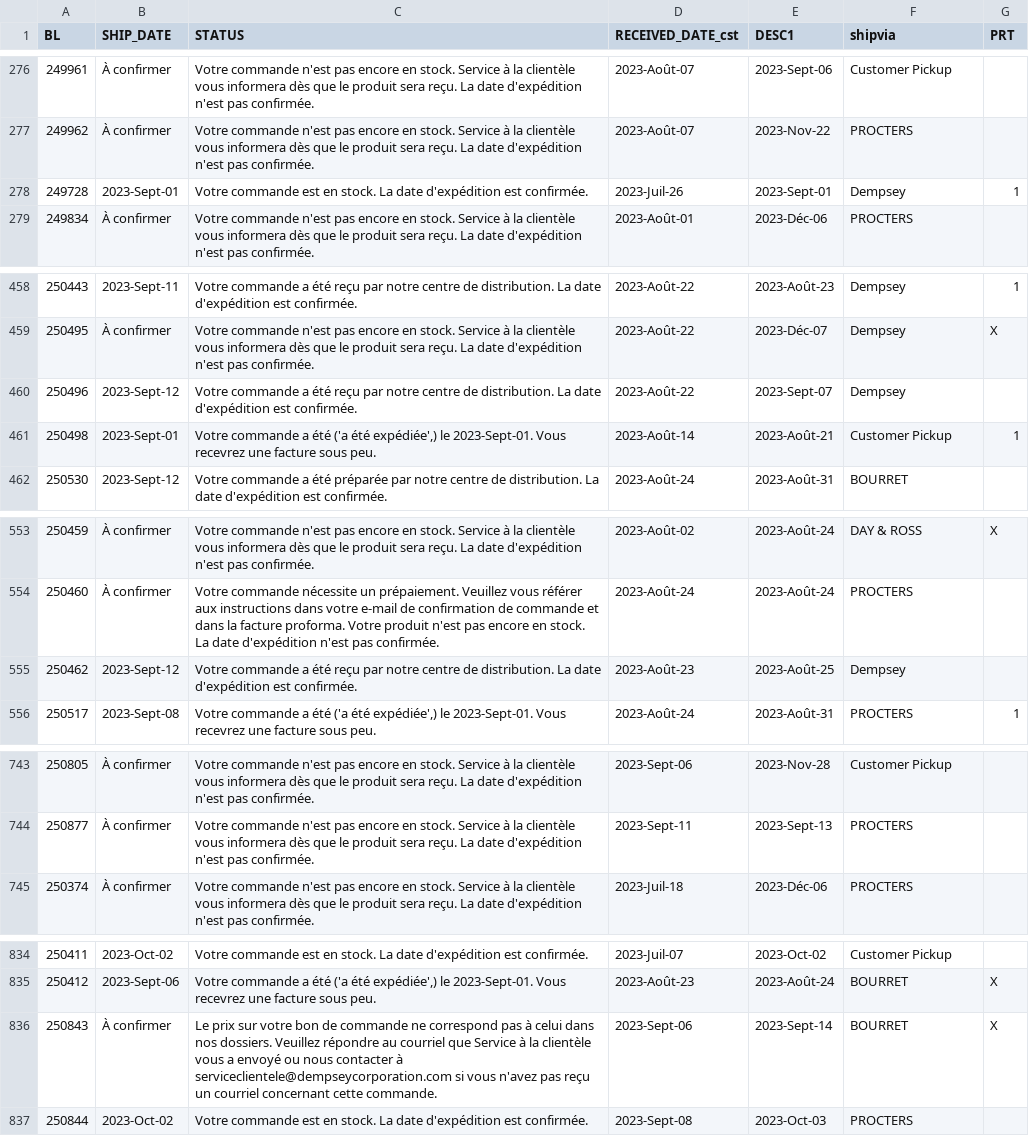
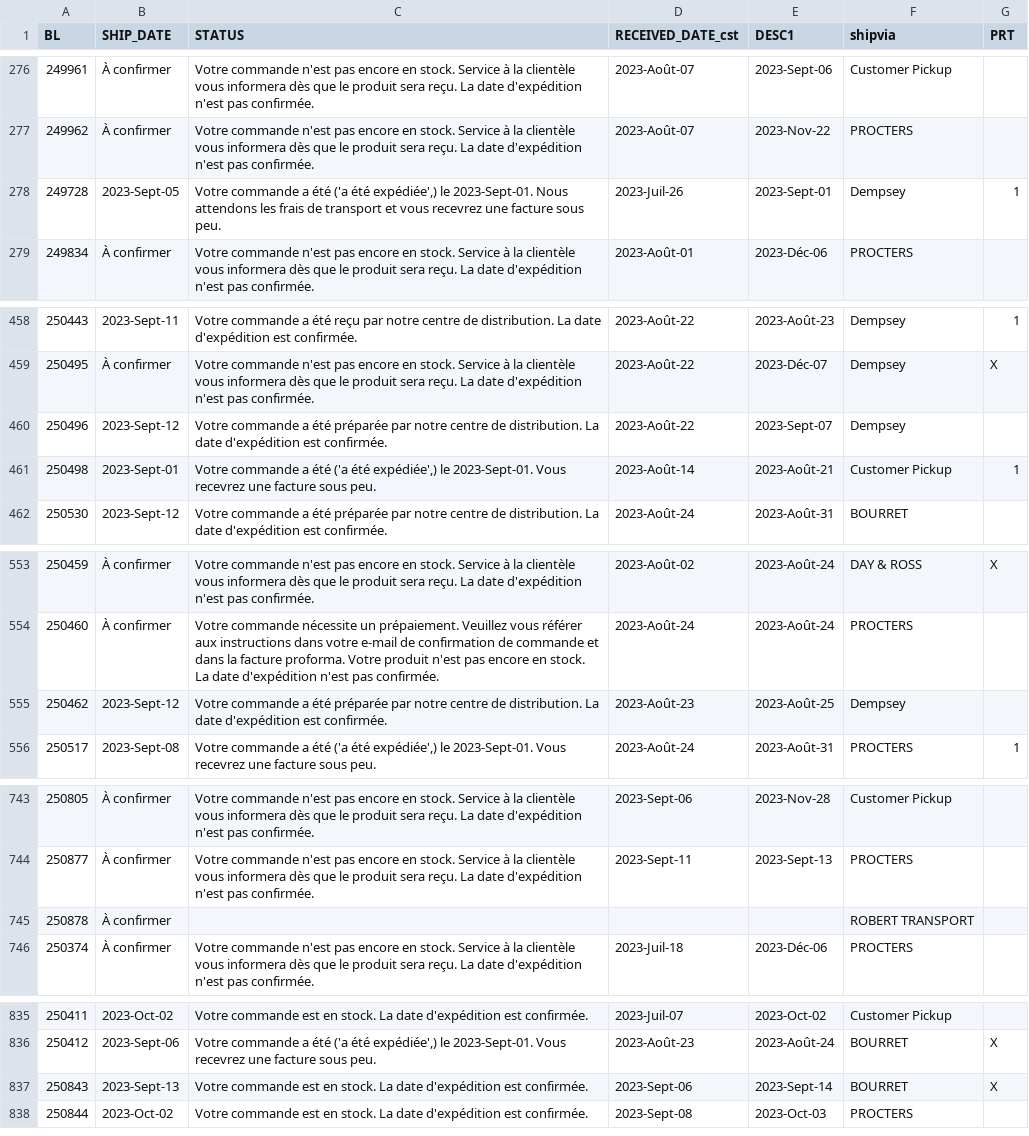
Before and after one commit to dempseysystems/dempseysystems.github.io, a CSV file: shipments-french - Dempsey Canada.csv, drawn as a sheet; only a part is shown, gaps mark what is left out.

```diff
--- a/shipments-french - Dempsey Canada.csv
+++ b/shipments-french - Dempsey Canada.csv
@@ -277,3 +277,3 @@ BL,SHIP_DATE,STATUS,RECEIVED_DATE_cst,DESC1,shipvia,PRT
 249962,À confirmer,Votre commande n'est pas encore en stock. Service à la clientèle vous informera dès que le produit sera reçu. La date d'expédition n'est pas confirmée.,2023-Août-07,2023-Nov-22,PROCTERS,
-249728,2023-Sept-01,Votre commande est en stock. La date d'expédition est confirmée.,2023-Juil-26,2023-Sept-01,Dempsey,1
+249728,2023-Sept-05,"Votre commande a été ('a été expédiée',) le 2023-Sept-01. Nous attendons les frais de transport et vous recevrez une facture sous peu.",2023-Juil-26,2023-Sept-01,Dempsey,1
 249834,À confirmer,Votre commande n'est pas encore en stock. Service à la clientèle vous informera dès que le produit sera reçu. La date d'expédition n'est pas confirmée.,2023-Août-01,2023-Déc-06,PROCTERS,
@@ -459,3 +459,3 @@ BL,SHIP_DATE,STATUS,RECEIVED_DATE_cst,DESC1,shipvia,PRT
 250495,À confirmer,Votre commande n'est pas encore en stock. Service à la clientèle vous informera dès que le produit sera reçu. La date d'expédition n'est pas confirmée.,2023-Août-22,2023-Déc-07,Dempsey,X
-250496,2023-Sept-12,Votre commande a été reçu par notre centre de distribution. La date d'expédition est confirmée.,2023-Août-22,2023-Sept-07,Dempsey,
+250496,2023-Sept-12,Votre commande a été préparée par notre centre de distribution. La date d'expédition est confirmée.,2023-Août-22,2023-Sept-07,Dempsey,
 250498,2023-Sept-01,"Votre commande a été ('a été expédiée',) le 2023-Sept-01. Vous recevrez une facture sous peu.",2023-Août-14,2023-Août-21,Customer Pickup,1
@@ -554,3 +554,3 @@ BL,SHIP_DATE,STATUS,RECEIVED_DATE_cst,DESC1,shipvia,PRT
 250460,À confirmer,Votre commande nécessite un prépaiement. Veuillez vous référer aux instructions dans votre e-mail de confirmation de commande et dans la facture proforma. Votre produit n'est pas encore en stock. La date d'expédition n'est pas confirmée.,2023-Août-24,2023-Août-24,PROCTERS,
-250462,2023-Sept-12,Votre commande a été reçu par notre centre de distribution. La date d'expédition est confirmée.,2023-Août-23,2023-Août-25,Dempsey,
+250462,2023-Sept-12,Votre commande a été préparée par notre centre de distribution. La date d'expédition est confirmée.,2023-Août-23,2023-Août-25,Dempsey,
 250517,2023-Sept-08,"Votre commande a été ('a été expédiée',) le 2023-Sept-01. Vous recevrez une facture sous peu.",2023-Août-24,2023-Août-31,PROCTERS,1
@@ -744,2 +744,3 @@ BL,SHIP_DATE,STATUS,RECEIVED_DATE_cst,DESC1,shipvia,PRT
 250877,À confirmer,Votre commande n'est pas encore en stock. Service à la clientèle vous informera dès que le produit sera reçu. La date d'expédition n'est pas confirmée.,2023-Sept-11,2023-Sept-13,PROCTERS,
+250878,À confirmer,,,,ROBERT TRANSPORT,
 250374,À confirmer,Votre commande n'est pas encore en stock. Service à la clientèle vous informera dès que le produit sera reçu. La date d'expédition n'est pas confirmée.,2023-Juil-18,2023-Déc-06,PROCTERS,
@@ -835,3 +836,3 @@ BL,SHIP_DATE,STATUS,RECEIVED_DATE_cst,DESC1,shipvia,PRT
 250412,2023-Sept-06,"Votre commande a été ('a été expédiée',) le 2023-Sept-01. Vous recevrez une facture sous peu.",2023-Août-23,2023-Août-24,BOURRET,X
-250843,À confirmer,Le prix sur votre bon de commande ne correspond pas à celui dans nos dossiers. Veuillez répondre au courriel que Service à la clientèle vous a envoyé ou nous contacter à serviceclientele@dempseycorporation.com si vous n'avez pas reçu un courriel concernant cette commande.,2023-Sept-06,2023-Sept-14,BOURRET,X
+250843,2023-Sept-13,Votre commande est en stock. La date d'expédition est confirmée.,2023-Sept-06,2023-Sept-14,BOURRET,X
 250844,2023-Oct-02,Votre commande est en stock. La date d'expédition est confirmée.,2023-Sept-08,2023-Oct-03,PROCTERS,
```
Also changed, not shown: 7 other files.
